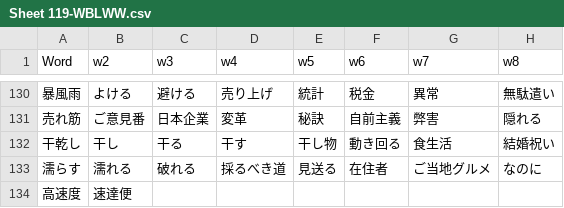
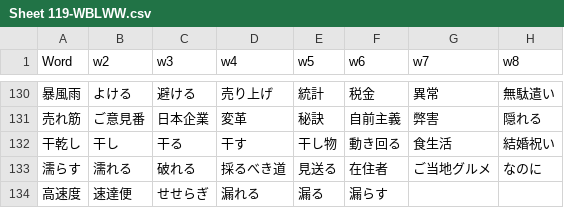
Before and after one commit to rexesian/nihongo, a CSV file: docs/rdata/Sheet 119-WBLWW.csv, drawn as a sheet; only a part is shown, gaps mark what is left out; the diff names each change by its address in the sheet, - before the commit and + after, or states it on an @@ line.

```diff
--- a/docs/rdata/Sheet 119-WBLWW.csv
+++ b/docs/rdata/Sheet 119-WBLWW.csv
-C134 (w3): (empty)
+C134 (w3): せせらぎ
-D134 (w4): (empty)
+D134 (w4): 漏れる
-E134 (w5): (empty)
+E134 (w5): 漏る
-F134 (w6): (empty)
+F134 (w6): 漏らす
```
Also changed, not shown: docs/rdata/Sheet 113-WBKNJ1.csv, docs/rdata/Sheet 133-WBKNJ1X.csv, 9 other files.
